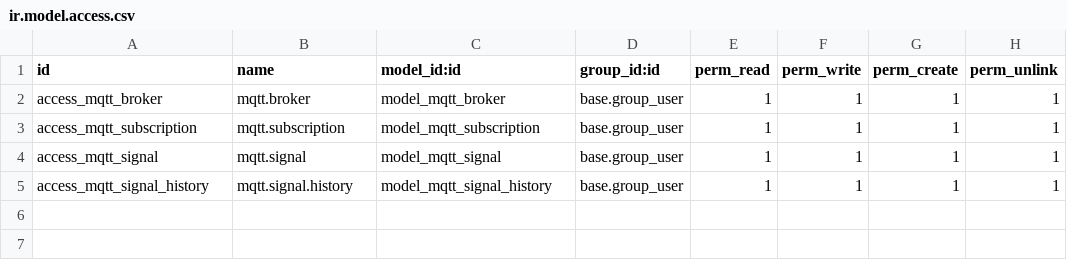
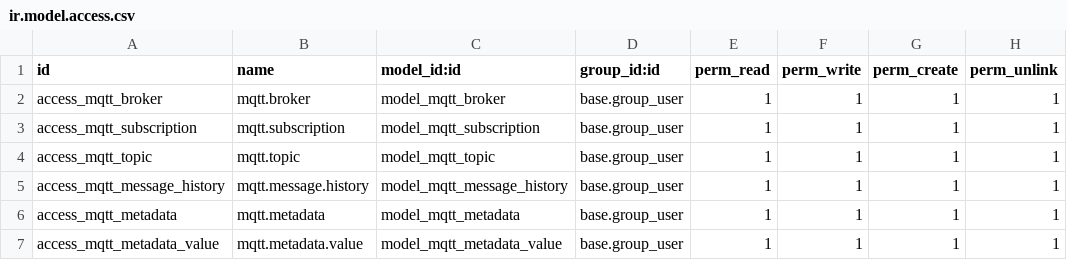
Before and after one commit to doanmandev/odoo-iot-mqtt, a CSV file: mqtt_integration/security/ir.model.access.csv, drawn as a sheet.

Commit message:
chore: refactor code base, merge mqtt_listener and update documents

```diff
--- a/mqtt_integration/security/ir.model.access.csv
+++ b/mqtt_integration/security/ir.model.access.csv
@@ -3,3 +3,5 @@ access_mqtt_broker,mqtt.broker,model_mqtt_broker,base.group_user,1,1,1,1
 access_mqtt_subscription,mqtt.subscription,model_mqtt_subscription,base.group_user,1,1,1,1
-access_mqtt_signal,mqtt.signal,model_mqtt_signal,base.group_user,1,1,1,1
-access_mqtt_signal_history,mqtt.signal.history,model_mqtt_signal_history,base.group_user,1,1,1,1
+access_mqtt_topic,mqtt.topic,model_mqtt_topic,base.group_user,1,1,1,1
+access_mqtt_message_history,mqtt.message.history,model_mqtt_message_history,base.group_user,1,1,1,1
+access_mqtt_metadata,mqtt.metadata,model_mqtt_metadata,base.group_user,1,1,1,1
+access_mqtt_metadata_value,mqtt.metadata.value,model_mqtt_metadata_value,base.group_user,1,1,1,1
```
Also changed, not shown: 40 other files.
